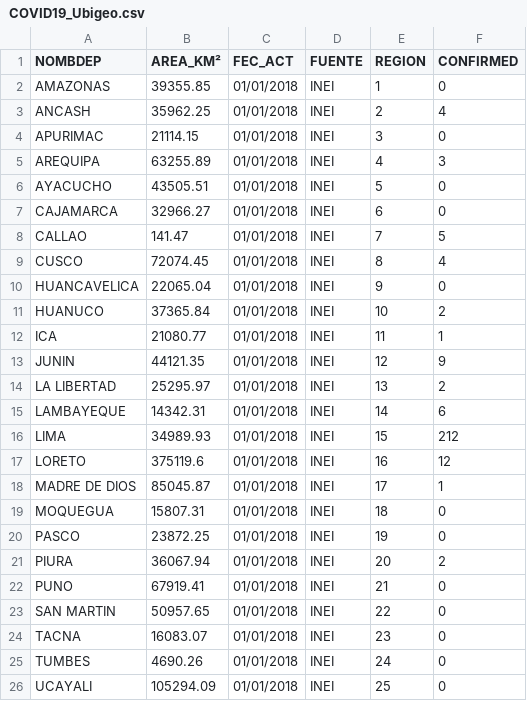
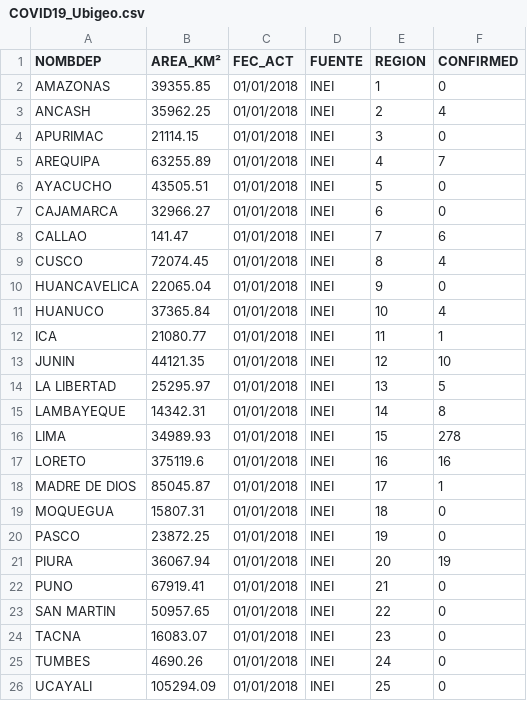
Before and after one commit to ambarja/COVID19_PER, a CSV file: layers/COVID19_Ubigeo.csv, drawn as a sheet.

```diff
--- a/layers/COVID19_Ubigeo.csv
+++ b/layers/COVID19_Ubigeo.csv
@@ -4,15 +4,15 @@ ANCASH,35962.25,01/01/2018,INEI,2,4
 APURIMAC,21114.15,01/01/2018,INEI,3,0
-AREQUIPA,63255.89,01/01/2018,INEI,4,3
+AREQUIPA,63255.89,01/01/2018,INEI,4,7
 AYACUCHO,43505.51,01/01/2018,INEI,5,0
 CAJAMARCA,32966.27,01/01/2018,INEI,6,0
-CALLAO,141.47,01/01/2018,INEI,7,5
+CALLAO,141.47,01/01/2018,INEI,7,6
 CUSCO,72074.45,01/01/2018,INEI,8,4
 HUANCAVELICA,22065.04,01/01/2018,INEI,9,0
-HUANUCO,37365.84,01/01/2018,INEI,10,2
+HUANUCO,37365.84,01/01/2018,INEI,10,4
 ICA,21080.77,01/01/2018,INEI,11,1
-JUNIN,44121.35,01/01/2018,INEI,12,9
-LA LIBERTAD,25295.97,01/01/2018,INEI,13,2
-LAMBAYEQUE,14342.31,01/01/2018,INEI,14,6
-LIMA,34989.93,01/01/2018,INEI,15,212
-LORETO,375119.6,01/01/2018,INEI,16,12
+JUNIN,44121.35,01/01/2018,INEI,12,10
+LA LIBERTAD,25295.97,01/01/2018,INEI,13,5
+LAMBAYEQUE,14342.31,01/01/2018,INEI,14,8
+LIMA,34989.93,01/01/2018,INEI,15,278
+LORETO,375119.6,01/01/2018,INEI,16,16
 MADRE DE DIOS,85045.87,01/01/2018,INEI,17,1
@@ -20,3 +20,3 @@ MOQUEGUA,15807.31,01/01/2018,INEI,18,0
 PASCO,23872.25,01/01/2018,INEI,19,0
-PIURA,36067.94,01/01/2018,INEI,20,2
+PIURA,36067.94,01/01/2018,INEI,20,19
 PUNO,67919.41,01/01/2018,INEI,21,0
```
Also changed, not shown: layers/COVID19_PER.csv, 13 other files.
